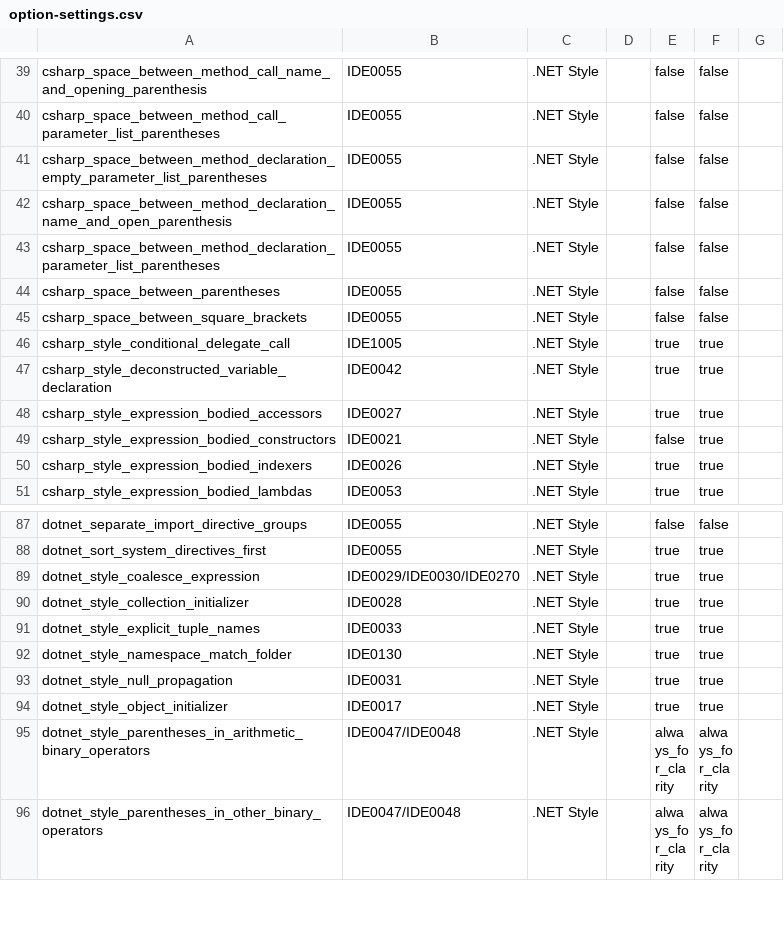
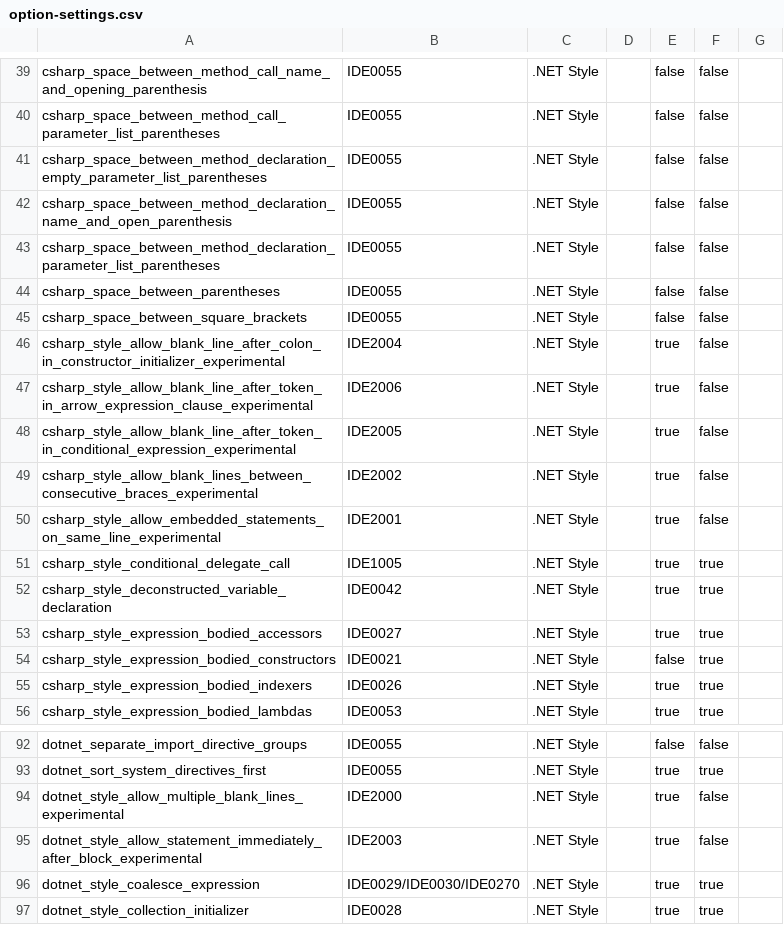
Before and after one commit to lancra/dotnet-analyzers, a CSV file: data-sets/option-settings.csv, drawn as a sheet; only a part is shown, gaps mark what is left out; the shorter side is filled out with more unchanged rows.

Commit message:
Sync new dotnet-code-style rules and options

```diff
--- a/data-sets/option-settings.csv
+++ b/data-sets/option-settings.csv
@@ -45,2 +45,7 @@ csharp_space_between_parentheses,IDE0055,.NET Style,,false,false,
 csharp_space_between_square_brackets,IDE0055,.NET Style,,false,false,
+csharp_style_allow_blank_line_after_colon_in_constructor_initializer_experimental,IDE2004,.NET Style,,true,false,
+csharp_style_allow_blank_line_after_token_in_arrow_expression_clause_experimental,IDE2006,.NET Style,,true,false,
+csharp_style_allow_blank_line_after_token_in_conditional_expression_experimental,IDE2005,.NET Style,,true,false,
+csharp_style_allow_blank_lines_between_consecutive_braces_experimental,IDE2002,.NET Style,,true,false,
+csharp_style_allow_embedded_statements_on_same_line_experimental,IDE2001,.NET Style,,true,false,
 csharp_style_conditional_delegate_call,IDE1005,.NET Style,,true,true,
@@ -88,2 +93,4 @@ dotnet_separate_import_directive_groups,IDE0055,.NET Style,,false,false,
 dotnet_sort_system_directives_first,IDE0055,.NET Style,,true,true,
+dotnet_style_allow_multiple_blank_lines_experimental,IDE2000,.NET Style,,true,false,
+dotnet_style_allow_statement_immediately_after_block_experimental,IDE2003,.NET Style,,true,false,
 dotnet_style_coalesce_expression,IDE0029/IDE0030/IDE0270,.NET Style,,true,true,
```
Also changed, not shown: data-sets/rule-settings.csv, 1 other file.
